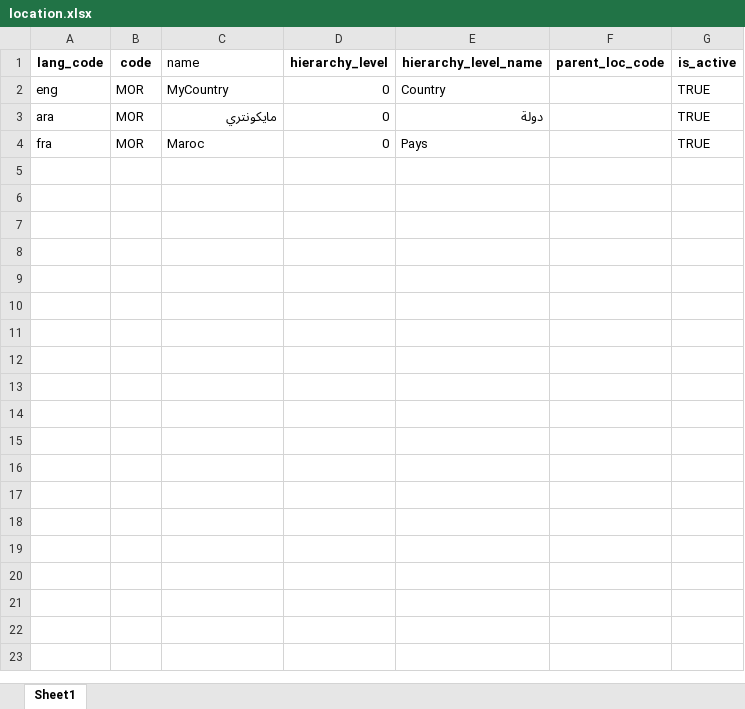
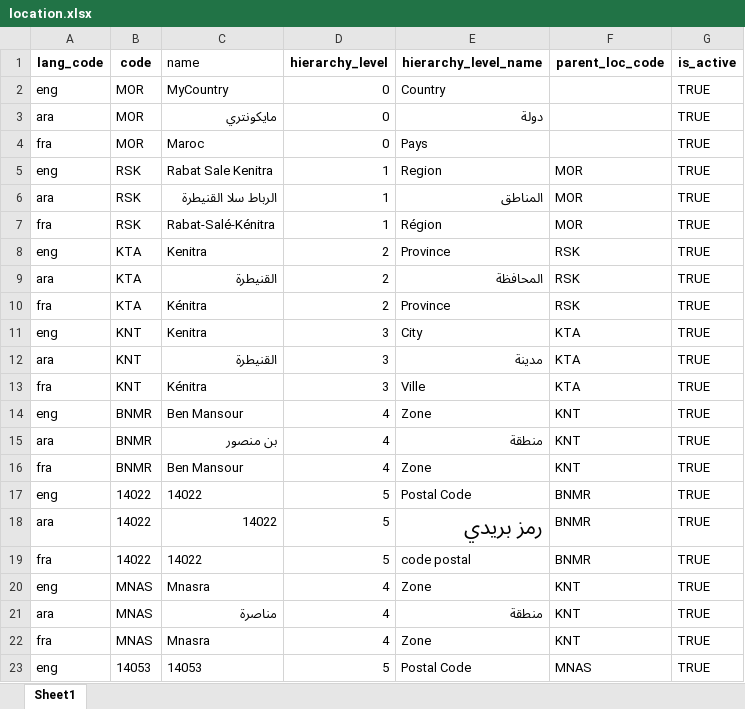
Before and after one commit to zpass-tech-team/mosip-data, an Excel workbook: mosip_master/xlsx/location.xlsx, sheet Sheet1, drawn as a sheet; only a part is shown; values as stored, in another font and other column widths than the file's, no borders; charts and pictures not drawn; the diff covers the shown part only; the diff names each change by its address in the sheet, - before the commit and + after, or states it on an @@ line.

Commit message:
MOSIP-19699

```diff
--- a/mosip_master/xlsx/location.xlsx (sheet Sheet1)
+++ b/mosip_master/xlsx/location.xlsx (sheet Sheet1)
@@ row 5 unhidden: eng | RSK | Rabat Sale Kenitra | 1 | Region | MOR | TRUE @@
+row 6: ara | RSK | الرباط سلا القنيطرة | 1 | المناطق | MOR | TRUE
@@ row 7 unhidden: fra | RSK | Rabat-Salé-Kénitra | 1 | Région | MOR | TRUE @@
@@ row 8 unhidden: eng | KTA | Kenitra | 2 | Province | RSK | TRUE @@
@@ row 9 unhidden: ara | KTA | القنيطرة | 2 | المحافظة | RSK | TRUE @@
@@ row 10 unhidden: fra | KTA | Kénitra | 2 | Province | RSK | TRUE @@
@@ row 11 unhidden: eng | KNT | Kenitra | 3 | City | KTA | TRUE @@
@@ row 12 unhidden: ara | KNT | القنيطرة | 3 | مدينة | KTA | TRUE @@
@@ row 13 unhidden: fra | KNT | Kénitra | 3 | Ville | KTA | TRUE @@
@@ row 14 unhidden: eng | BNMR | Ben Mansour | 4 | Zone | KNT | TRUE @@
@@ row 15 unhidden: ara | BNMR | بن منصور | 4 | منطقة | KNT | TRUE @@
@@ row 16 unhidden: fra | BNMR | Ben Mansour | 4 | Zone | KNT | TRUE @@
@@ row 17 unhidden: eng | 14022 | 14022 | 5 | Postal Code | BNMR | TRUE @@
@@ row 18 unhidden: ara | 14022 | 14022 | 5 | رمز بريدي | BNMR | TRUE @@
@@ row 19 unhidden: fra | 14022 | 14022 | 5 | code postal | BNMR | TRUE @@
@@ row 20 unhidden: eng | MNAS | Mnasra | 4 | Zone | KNT | TRUE @@
@@ row 21 unhidden: ara | MNAS | مناصرة | 4 | منطقة | KNT | TRUE @@
@@ row 22 unhidden: fra | MNAS | Mnasra | 4 | Zone | KNT | TRUE @@
@@ row 23 unhidden: eng | 14053 | 14053 | 5 | Postal Code | MNAS | TRUE @@
```
Also changed, not shown: 98 hidden or unhidden rows elsewhere in this sheet, hidden cells, charts or pictures, mosip_master/xlsx/loc_hierarchy_list.xlsx.
